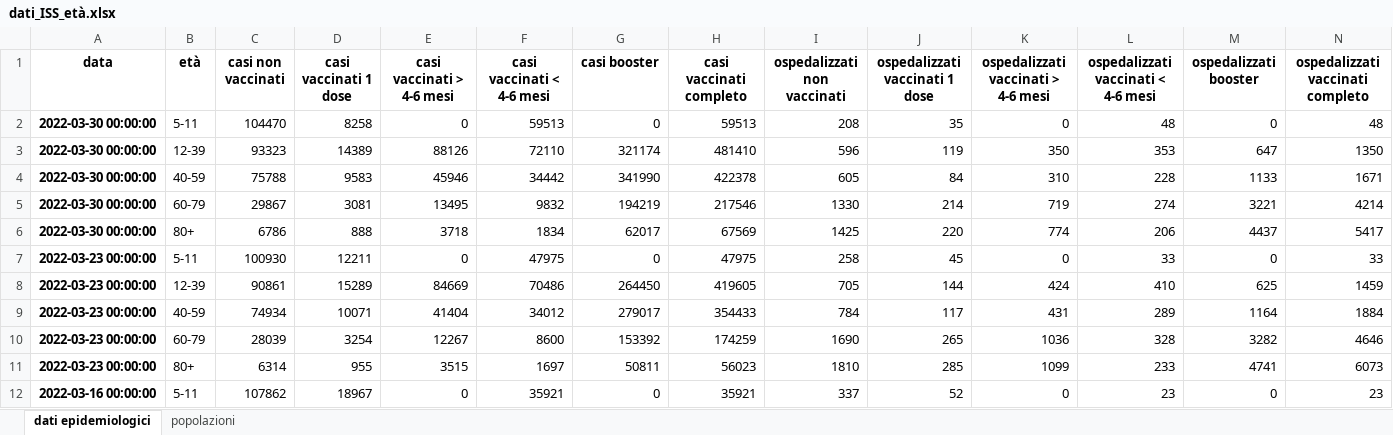
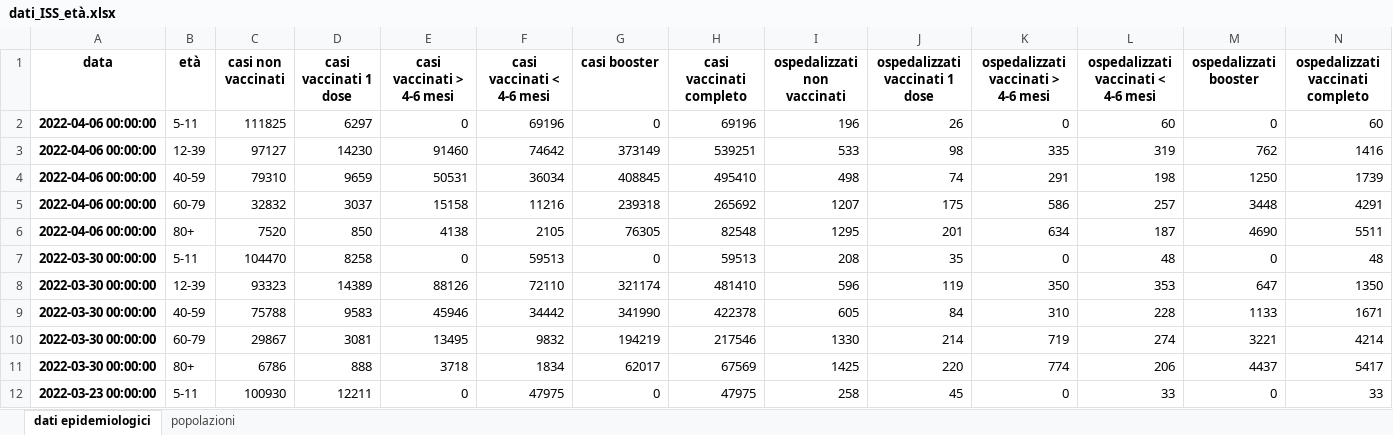
Before and after one commit to apalladi/covid_vaccini_monitoraggio, an Excel workbook: dati/dati_ISS_età.xlsx, sheet dati epidemiologici, drawn as a sheet; only a part is shown; the shorter side is filled out with more unchanged rows; values as stored, in another font and other column widths than the file's, no borders; rows hold the shown columns only; the diff names each change by its address in the sheet, - before the commit and + after, or states it on an @@ line.

```diff
--- a/dati/dati_ISS_età.xlsx (sheet dati epidemiologici)
+++ b/dati/dati_ISS_età.xlsx (sheet dati epidemiologici)
+row 2: 2022-04-06 00:00:00 | 5-11 | 111825 | 6297 | 0 | 69196 | 0 | 69196 | 196 | 26 | 0 | 60 | 0 | 60
+row 3: 2022-04-06 00:00:00 | 12-39 | 97127 | 14230 | 91460 | 74642 | 373149 | 539251 | 533 | 98 | 335 | 319 | 762 | 1416
+row 4: 2022-04-06 00:00:00 | 40-59 | 79310 | 9659 | 50531 | 36034 | 408845 | 495410 | 498 | 74 | 291 | 198 | 1250 | 1739
+row 5: 2022-04-06 00:00:00 | 60-79 | 32832 | 3037 | 15158 | 11216 | 239318 | 265692 | 1207 | 175 | 586 | 257 | 3448 | 4291
+row 6: 2022-04-06 00:00:00 | 80+ | 7520 | 850 | 4138 | 2105 | 76305 | 82548 | 1295 | 201 | 634 | 187 | 4690 | 5511
```
Also changed, not shown: sheet popolazioni, dati/dati_ISS_complessivi.xlsx, 20 other files.
